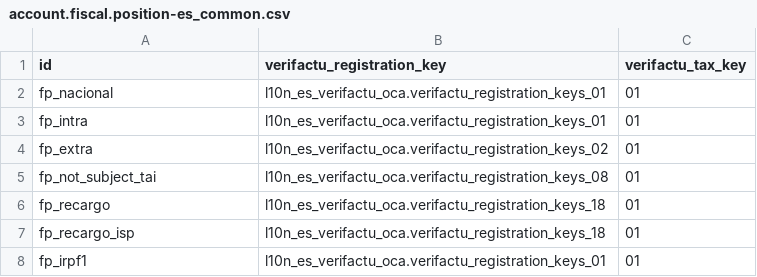
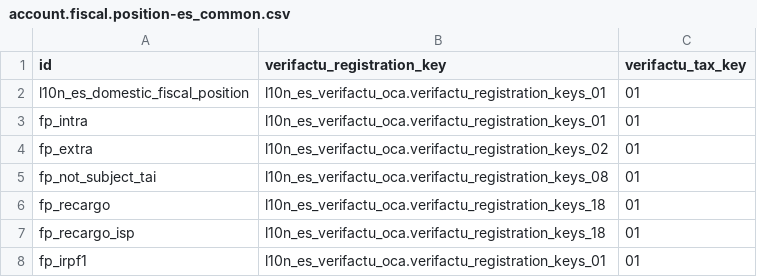
Before and after one commit to Rial-Sidoo/l10n-spain, a CSV file: l10n_es_verifactu_oca/data/template/account.fiscal.position-es_common.csv, drawn as a sheet; only a part is shown.

```diff
--- a/l10n_es_verifactu_oca/data/template/account.fiscal.position-es_common.csv
+++ b/l10n_es_verifactu_oca/data/template/account.fiscal.position-es_common.csv
@@ -1,3 +1,3 @@
 id,verifactu_registration_key,verifactu_tax_key
-"fp_nacional","l10n_es_verifactu_oca.verifactu_registration_keys_01","01"
+"l10n_es_domestic_fiscal_position","l10n_es_verifactu_oca.verifactu_registration_keys_01","01"
 "fp_intra","l10n_es_verifactu_oca.verifactu_registration_keys_01","01"
```
